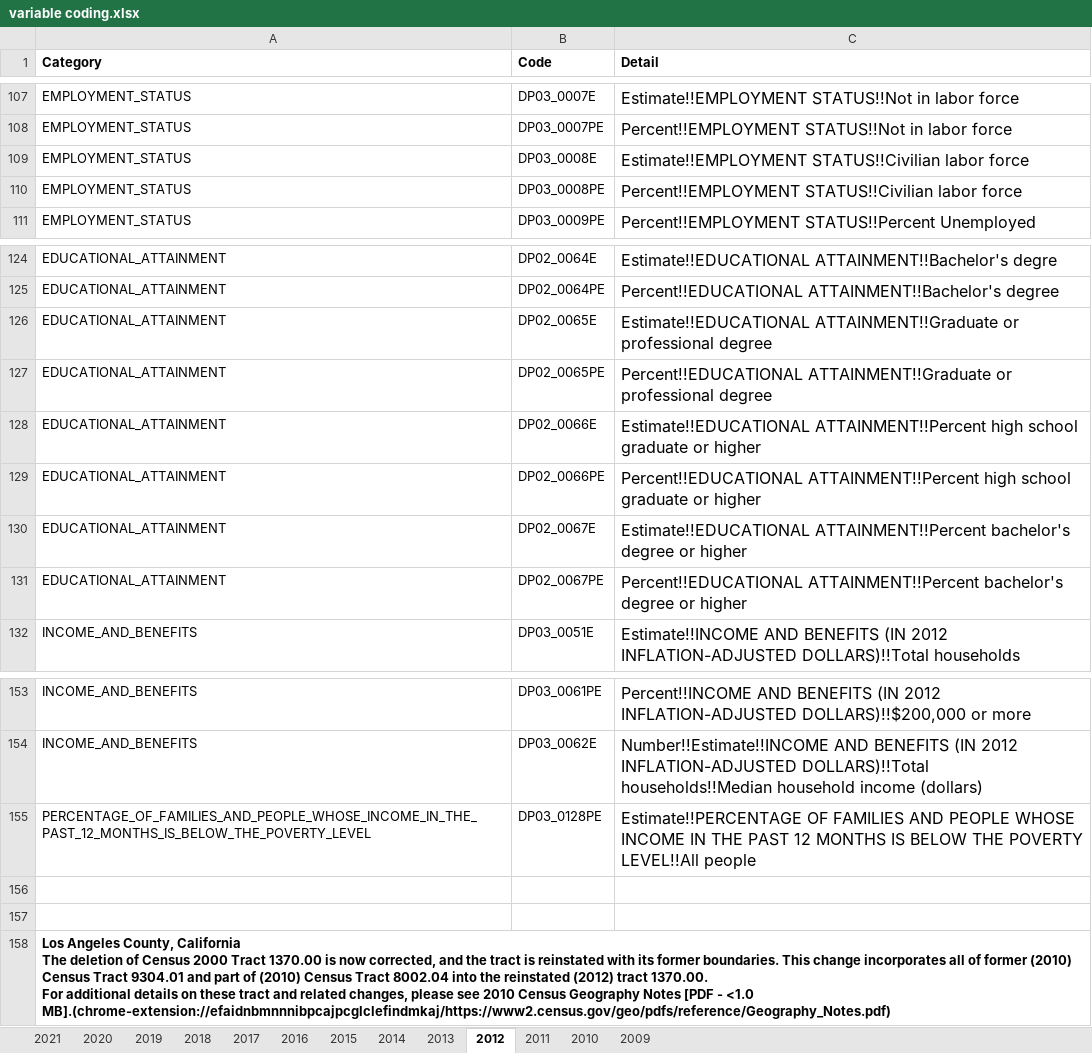
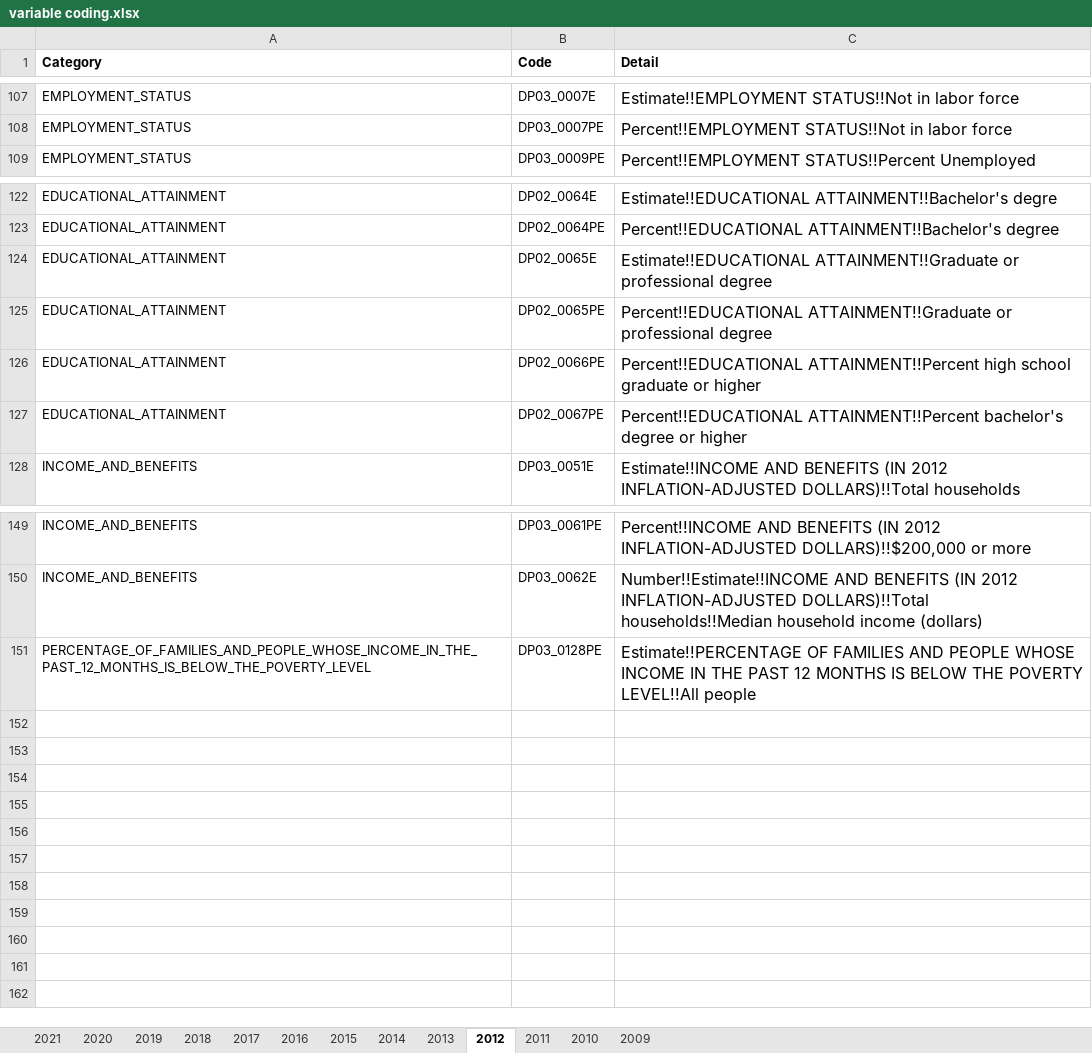
Before and after one commit to mhowell0725/Air-Pandas, an Excel workbook: US-Census-Data/variable coding.xlsx, sheet 2012, drawn as a sheet; only a part is shown, gaps mark what is left out; values as stored, in another font and other column widths than the file's, no borders; ↵ is a line break in a cell; the diff names each change by its address in the sheet, - before the commit and + after, or states it on an @@ line.

```diff
--- a/US-Census-Data/variable coding.xlsx (sheet 2012)
+++ b/US-Census-Data/variable coding.xlsx (sheet 2012)
-row 109: EMPLOYMENT_STATUS | DP03_0008E | Estimate!!EMPLOYMENT STATUS!!Civilian labor force
-row 110: EMPLOYMENT_STATUS | DP03_0008PE | Percent!!EMPLOYMENT STATUS!!Civilian labor force
-row 128: EDUCATIONAL_ATTAINMENT | DP02_0066E | Estimate!!EDUCATIONAL ATTAINMENT!!Percent high school graduate or higher
-row 130: EDUCATIONAL_ATTAINMENT | DP02_0067E | Estimate!!EDUCATIONAL ATTAINMENT!!Percent bachelor's degree or higher
-row 156: (empty)
-row 157: (empty)
-row 158: Los Angeles County, California ↵ The deletion of Census 2000 Tract 1370.00 is now corrected, and the tract is reinstated with its former boundaries. This change incorporates all of former (2010) Census Tract 9304.01 and part of (2010) Census Tract 8002.04 into the reinstated (2012) tract 1370.00. ↵ For additional details on these tract and related changes, please see 2010 Census Geography Notes [PDF - <1.0 MB].(chrome-extension://efaidnbmnnnibpcajpcglclefindmkaj/https://www2.census.gov/geo/pdfs/reference/Geography_Notes.pdf)
```
Also changed, not shown: sheet 2021, sheet 2020, sheet 2019, sheet 2017, sheet 2018, sheet 2016, 6 more sheets.
